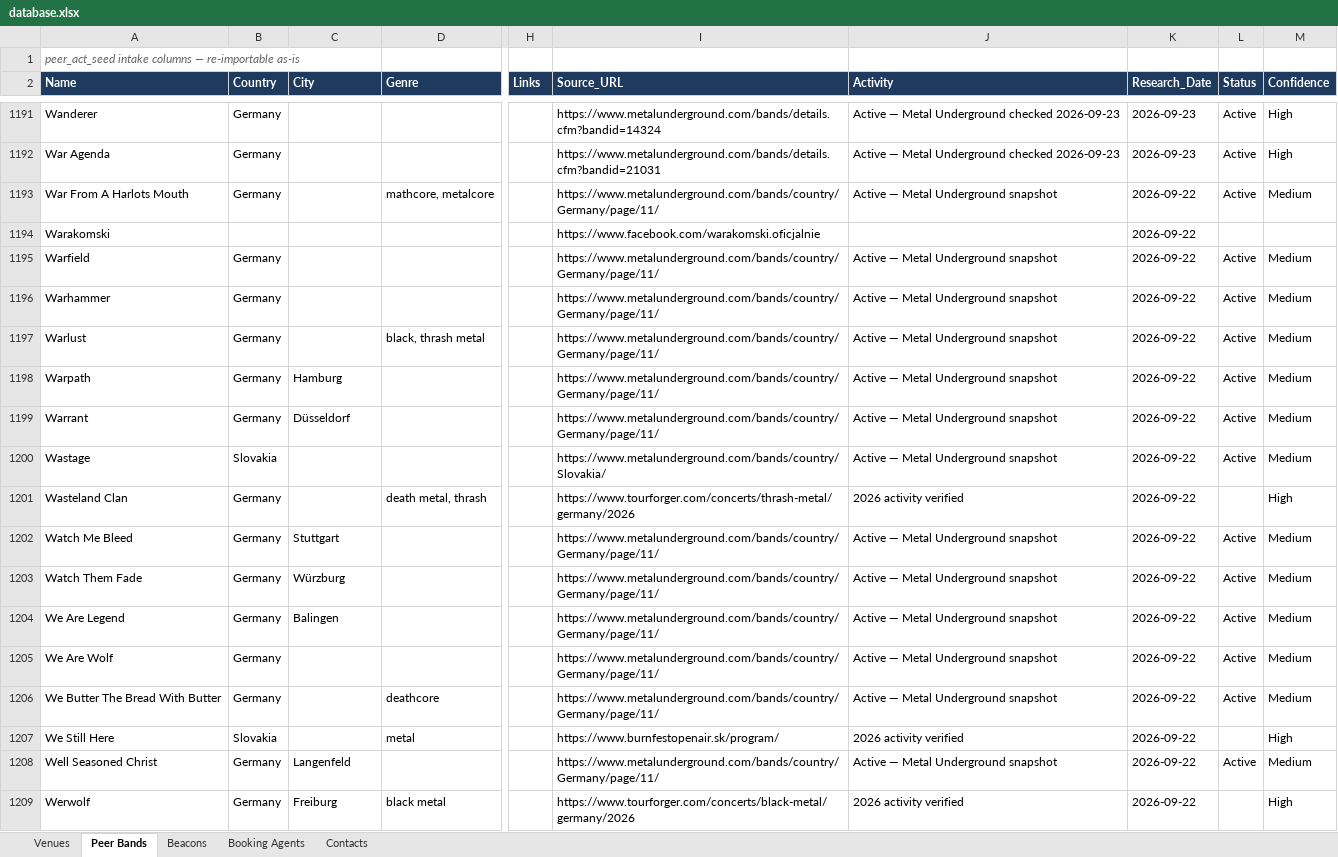
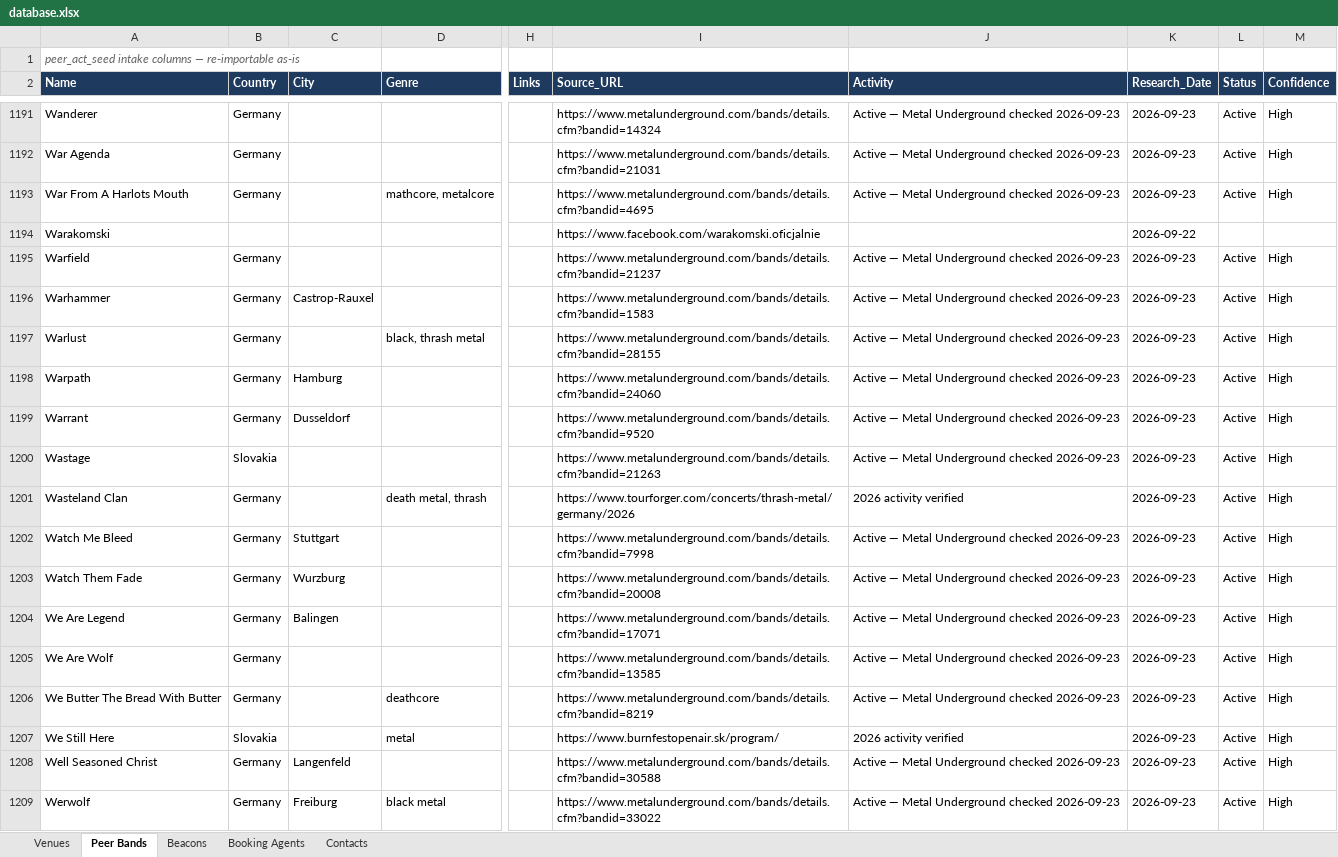
Before and after one commit to wojciechbator/crowdrelay-db, an Excel workbook: database.xlsx, sheet Peer Bands, drawn as a sheet; only a part is shown, gaps mark what is left out; values as stored, in another font and other column widths than the file's, no borders; the diff covers the shown part only; the diff names each change by its address in the sheet, - before the commit and + after, or states it on an @@ line.

```diff
--- a/database.xlsx (sheet Peer Bands)
+++ b/database.xlsx (sheet Peer Bands)
-I1193 (Source_URL): https://www.metalunderground.com/bands/country/Germany/page/11/
+I1193 (Source_URL): https://www.metalunderground.com/bands/details.cfm?bandid=4695
-J1193 (Activity): Active — Metal Underground snapshot
+J1193 (Activity): Active — Metal Underground checked 2026-09-23
-K1193 (Research_Date): 2026-09-22
+K1193 (Research_Date): 2026-09-23
-M1193 (Confidence): Medium
+M1193 (Confidence): High
-I1195 (Source_URL): https://www.metalunderground.com/bands/country/Germany/page/11/
+I1195 (Source_URL): https://www.metalunderground.com/bands/details.cfm?bandid=21237
-J1195:J1200 (Activity): Active — Metal Underground snapshot
+J1195:J1200 (Activity): Active — Metal Underground checked 2026-09-23
-K1195:K1209 (Research_Date): 2026-09-22
+K1195:K1209 (Research_Date): 2026-09-23
-M1195:M1200 (Confidence): Medium
+M1195:M1200 (Confidence): High
-C1196 (City): (empty)
+C1196 (City): Castrop-Rauxel
-I1196 (Source_URL): https://www.metalunderground.com/bands/country/Germany/page/11/
+I1196 (Source_URL): https://www.metalunderground.com/bands/details.cfm?bandid=1583
-I1197 (Source_URL): https://www.metalunderground.com/bands/country/Germany/page/11/
+I1197 (Source_URL): https://www.metalunderground.com/bands/details.cfm?bandid=28155
-I1198 (Source_URL): https://www.metalunderground.com/bands/country/Germany/page/11/
+I1198 (Source_URL): https://www.metalunderground.com/bands/details.cfm?bandid=24060
-C1199 (City): Düsseldorf
+C1199 (City): Dusseldorf
-I1199 (Source_URL): https://www.metalunderground.com/bands/country/Germany/page/11/
+I1199 (Source_URL): https://www.metalunderground.com/bands/details.cfm?bandid=9520
-I1200 (Source_URL): https://www.metalunderground.com/bands/country/Slovakia/
+I1200 (Source_URL): https://www.metalunderground.com/bands/details.cfm?bandid=21263
-L1201 (Status): (empty)
+L1201 (Status): Active
-I1202 (Source_URL): https://www.metalunderground.com/bands/country/Germany/page/11/
+I1202 (Source_URL): https://www.metalunderground.com/bands/details.cfm?bandid=7998
-J1202:J1206 (Activity): Active — Metal Underground snapshot
+J1202:J1206 (Activity): Active — Metal Underground checked 2026-09-23
-M1202:M1206 (Confidence): Medium
+M1202:M1206 (Confidence): High
-C1203 (City): Würzburg
+C1203 (City): Wurzburg
-I1203 (Source_URL): https://www.metalunderground.com/bands/country/Germany/page/11/
+I1203 (Source_URL): https://www.metalunderground.com/bands/details.cfm?bandid=20008
-I1204 (Source_URL): https://www.metalunderground.com/bands/country/Germany/page/11/
+I1204 (Source_URL): https://www.metalunderground.com/bands/details.cfm?bandid=17071
-I1205 (Source_URL): https://www.metalunderground.com/bands/country/Germany/page/11/
+I1205 (Source_URL): https://www.metalunderground.com/bands/details.cfm?bandid=13585
-I1206 (Source_URL): https://www.metalunderground.com/bands/country/Germany/page/11/
+I1206 (Source_URL): https://www.metalunderground.com/bands/details.cfm?bandid=8219
-L1207 (Status): (empty)
+L1207 (Status): Active
-I1208 (Source_URL): https://www.metalunderground.com/bands/country/Germany/page/11/
+I1208 (Source_URL): https://www.metalunderground.com/bands/details.cfm?bandid=30588
-J1208 (Activity): Active — Metal Underground snapshot
+J1208 (Activity): Active — Metal Underground checked 2026-09-23
-M1208 (Confidence): Medium
+M1208 (Confidence): High
-I1209 (Source_URL): https://www.tourforger.com/concerts/black-metal/germany/2026
+I1209 (Source_URL): https://www.metalunderground.com/bands/details.cfm?bandid=33022
-J1209 (Activity): 2026 activity verified
+J1209 (Activity): Active — Metal Underground checked 2026-09-23
-L1209 (Status): (empty)
+L1209 (Status): Active
```
Also changed, not shown: 124 edited cells elsewhere in this sheet, 1 other file.
